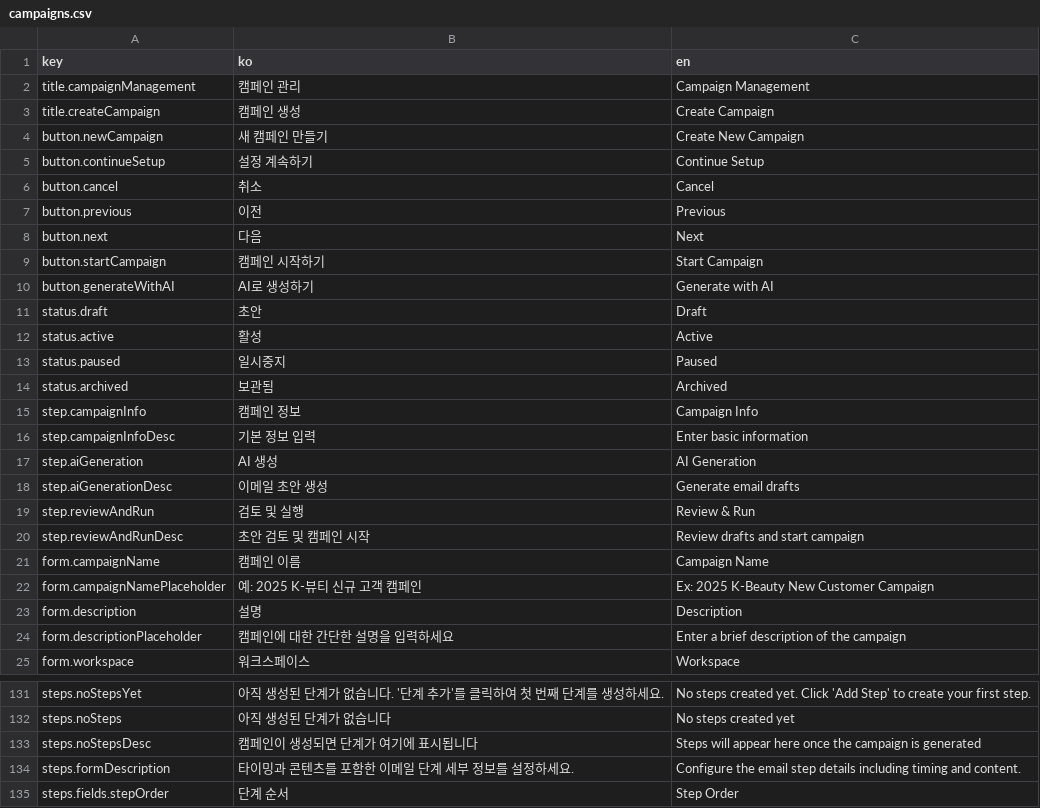
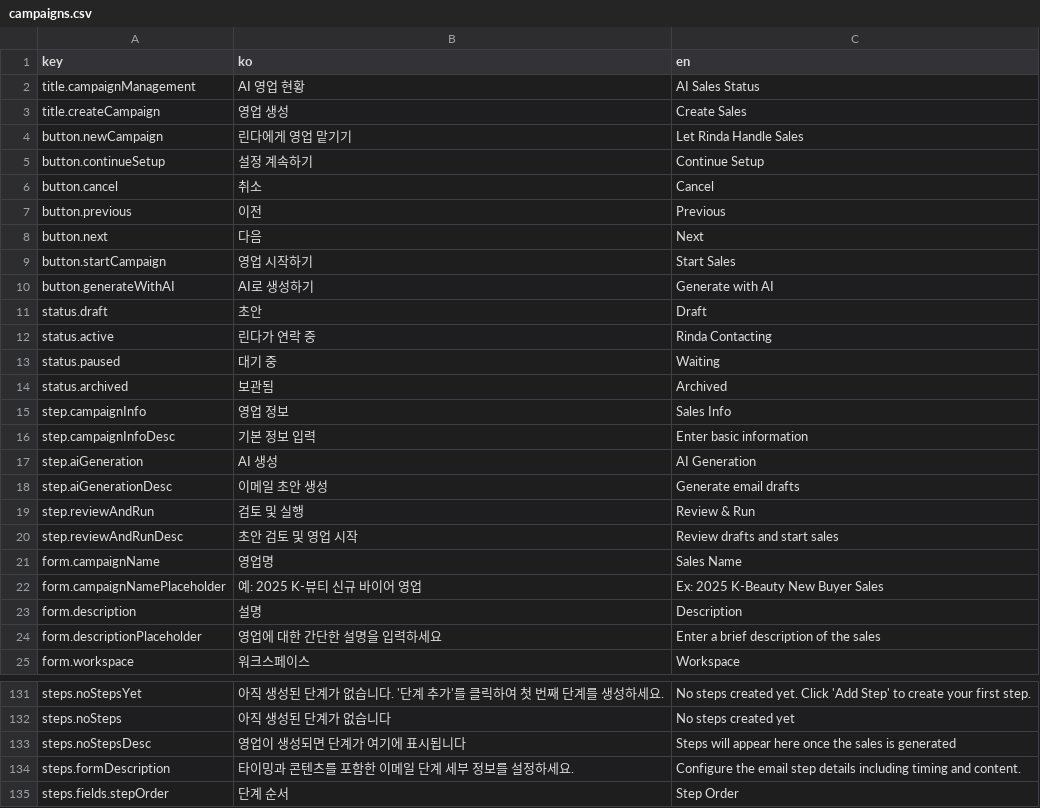
Before and after one commit to iyeaaa/loki-reference-skill, a CSV file: admin/locales/campaigns.csv, drawn as a sheet; only a part is shown, gaps mark what is left out; the diff covers the shown part only.

```diff
--- a/admin/locales/campaigns.csv
+++ b/admin/locales/campaigns.csv
@@ -1,5 +1,5 @@
 key,ko,en
-title.campaignManagement,캠페인 관리,Campaign Management
-title.createCampaign,캠페인 생성,Create Campaign
-button.newCampaign,새 캠페인 만들기,Create New Campaign
+title.campaignManagement,AI 영업 현황,AI Sales Status
+title.createCampaign,영업 생성,Create Sales
+button.newCampaign,린다에게 영업 맡기기,Let Rinda Handle Sales
 button.continueSetup,설정 계속하기,Continue Setup
@@ -8,9 +8,9 @@ button.previous,이전,Previous
 button.next,다음,Next
-button.startCampaign,캠페인 시작하기,Start Campaign
+button.startCampaign,영업 시작하기,Start Sales
 button.generateWithAI,AI로 생성하기,Generate with AI
 status.draft,초안,Draft
-status.active,활성,Active
-status.paused,일시중지,Paused
+status.active,린다가 연락 중,Rinda Contacting
+status.paused,대기 중,Waiting
 status.archived,보관됨,Archived
-step.campaignInfo,캠페인 정보,Campaign Info
+step.campaignInfo,영업 정보,Sales Info
 step.campaignInfoDesc,기본 정보 입력,Enter basic information
@@ -19,7 +19,7 @@ step.aiGenerationDesc,이메일 초안 생성,Generate email drafts
 step.reviewAndRun,검토 및 실행,Review & Run
-step.reviewAndRunDesc,초안 검토 및 캠페인 시작,Review drafts and start campaign
-form.campaignName,캠페인 이름,Campaign Name
-form.campaignNamePlaceholder,예: 2025 K-뷰티 신규 고객 캠페인,Ex: 2025 K-Beauty New Customer Campaign
+step.reviewAndRunDesc,초안 검토 및 영업 시작,Review drafts and start sales
+form.campaignName,영업명,Sales Name
+form.campaignNamePlaceholder,예: 2025 K-뷰티 신규 바이어 영업,Ex: 2025 K-Beauty New Buyer Sales
 form.description,설명,Description
-form.descriptionPlaceholder,캠페인에 대한 간단한 설명을 입력하세요,Enter a brief description of the campaign
+form.descriptionPlaceholder,영업에 대한 간단한 설명을 입력하세요,Enter a brief description of the sales
 form.workspace,워크스페이스,Workspace
@@ -132,3 +132,3 @@ steps.noStepsYet,아직 생성된 단계가 없습니다. '단계 추가'를 클
 steps.noSteps,아직 생성된 단계가 없습니다,No steps created yet
-steps.noStepsDesc,캠페인이 생성되면 단계가 여기에 표시됩니다,Steps will appear here once the campaign is generated
+steps.noStepsDesc,영업이 생성되면 단계가 여기에 표시됩니다,Steps will appear here once the sales is generated
 steps.formDescription,타이밍과 콘텐츠를 포함한 이메일 단계 세부 정보를 설정하세요.,Configure the email step details including timing and content.
```
Also changed, not shown: 74 edited cells elsewhere in this file, admin/locales/app.csv, admin/locales/dashboard.csv, 6 other files.
